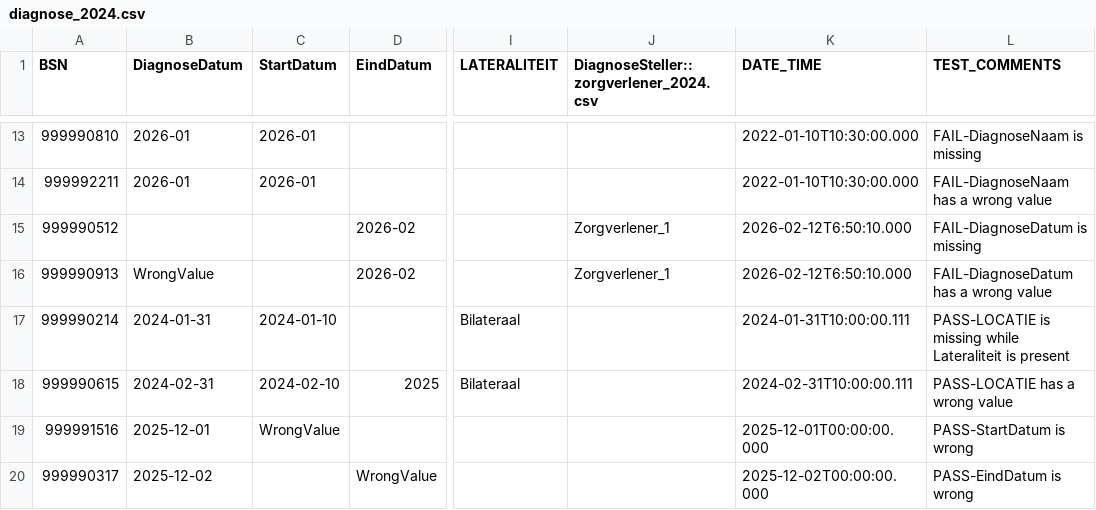
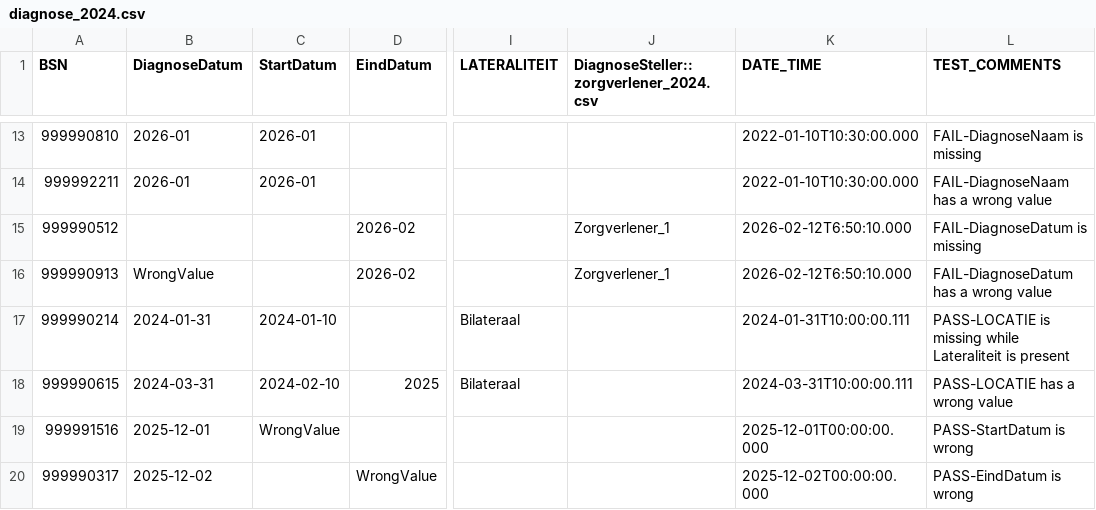
Before and after one commit to MaastrichtUniversity/docker-health, a CSV file: data/test-demo-data/csv/demo_data/diagnose_2024.csv, drawn as a sheet; only a part is shown, gaps mark what is left out; the diff names each change by its address in the sheet, - before the commit and + after, or states it on an @@ line.

Commit message:
Fix date [DHHDP-1781, DHHDP-1786]

```diff
--- a/data/test-demo-data/csv/demo_data/diagnose_2024.csv
+++ b/data/test-demo-data/csv/demo_data/diagnose_2024.csv
-B18 (DiagnoseDatum): 2024-02-31
+B18 (DiagnoseDatum): 2024-03-31
-K18 (DATE_TIME): 2024-02-31T10:00:00.111
+K18 (DATE_TIME): 2024-03-31T10:00:00.111
```
